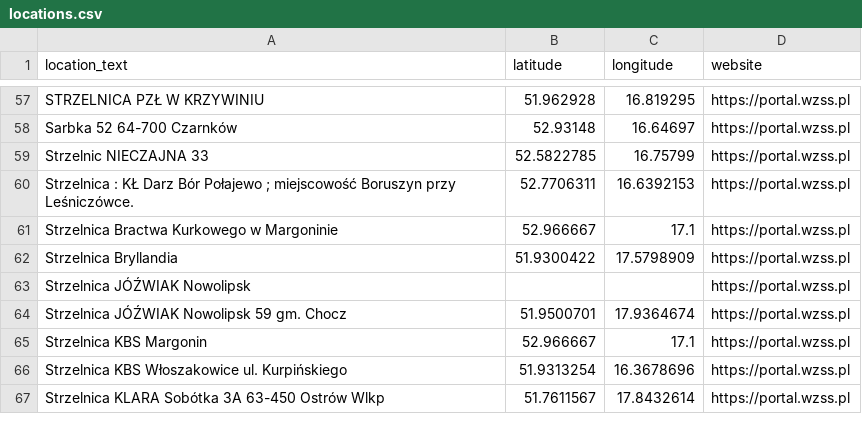
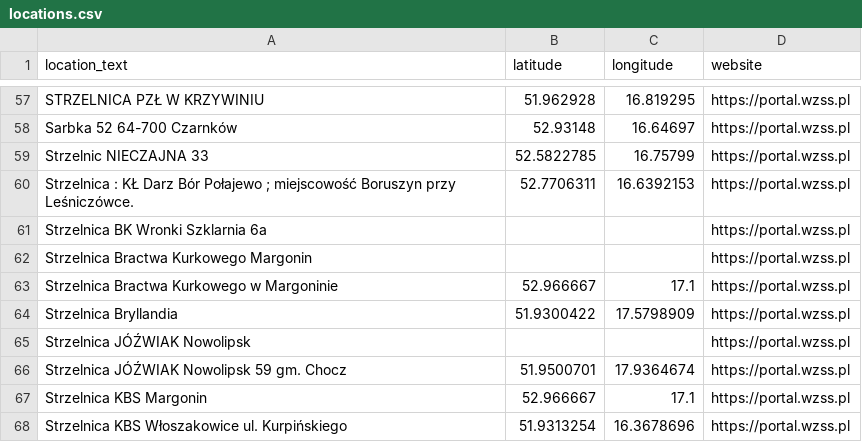
Before and after one commit to theundefined/mapa-zawodow-wzss, a CSV file: locations.csv, drawn as a sheet; only a part is shown, gaps mark what is left out; the shorter side is filled out with more unchanged rows; the diff names each change by its address in the sheet, - before the commit and + after, or states it on an @@ line.

```diff
--- a/locations.csv
+++ b/locations.csv
+row 61: Strzelnica BK Wronki Szklarnia 6a |  |  | https://portal.wzss.pl
+row 62: Strzelnica Bractwa Kurkowego Margonin |  |  | https://portal.wzss.pl
```
Also changed, not shown: 58 other files.
